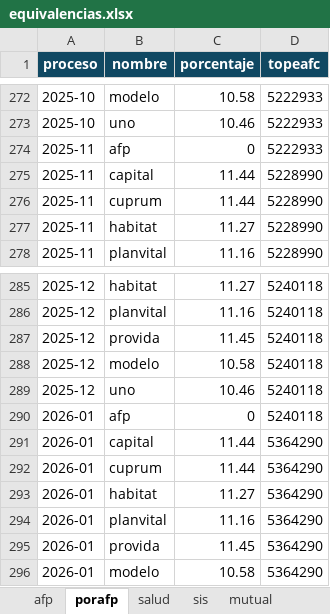
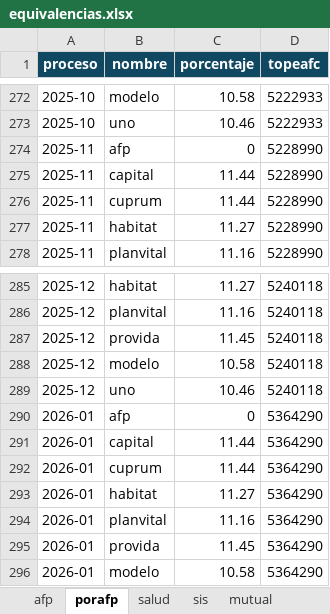
Before and after one commit to nicolasparra-rex/rex-tools, an Excel workbook: equivalencias.xlsx, sheet porafp, drawn as a sheet; only a part is shown, gaps mark what is left out; values as stored, in another font and other column widths than the file's, no borders; the diff covers the shown part only; the diff names each change by its address in the sheet, - before the commit and + after, or states it on an @@ line.

```diff
--- a/equivalencias.xlsx (sheet porafp)
+++ b/equivalencias.xlsx (sheet porafp)
-D274 (topeafc): 5222933
+D274 (topeafc): 5228990
-D290 (topeafc): 5240118
+D290 (topeafc): 5364290
```
Also changed, not shown: 24 added rows elsewhere in this sheet, sheet sis, sheet porccaf.
